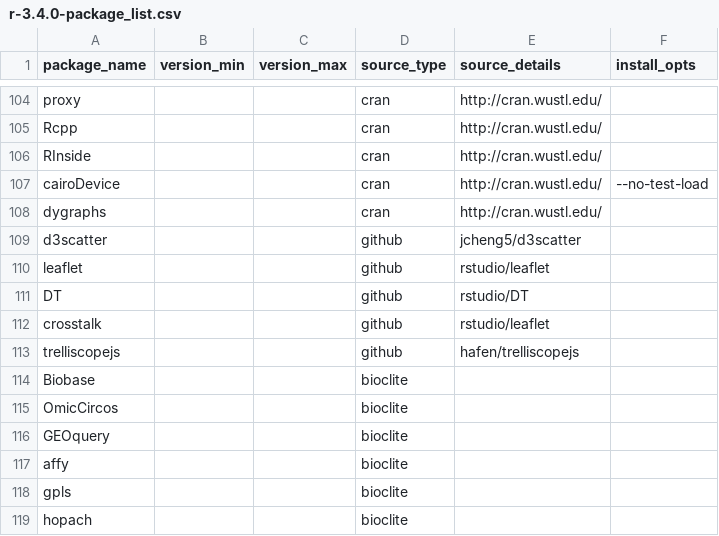
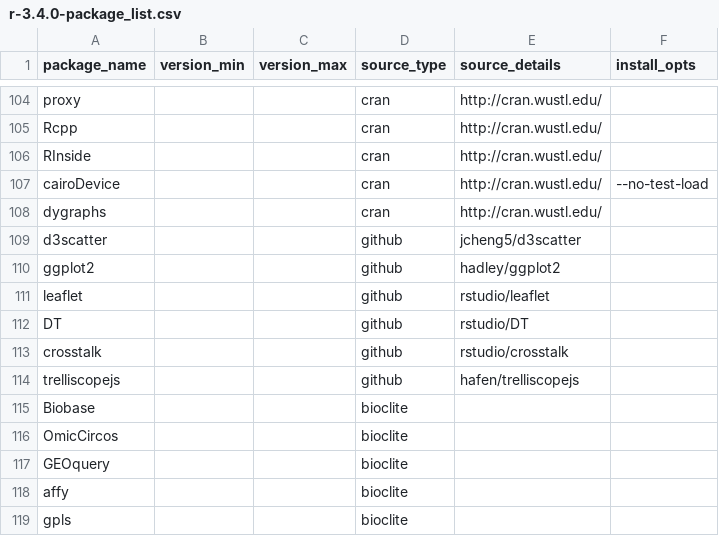
Before and after one commit to hubzero/hapi, a CSV file: scripts/r-3.4.0-package_list.csv, drawn as a sheet; only a part is shown, gaps mark what is left out; the shorter side is filled out with more unchanged rows.

Commit message:
fixing package names, adding ggplot2 dev

```diff
--- a/scripts/r-3.4.0-package_list.csv
+++ b/scripts/r-3.4.0-package_list.csv
@@ -109,5 +109,6 @@ dygraphs,,,cran,http://cran.wustl.edu/,
 d3scatter,,,github,jcheng5/d3scatter,
+ggplot2,,,github,hadley/ggplot2,
 leaflet,,,github,rstudio/leaflet,
 DT,,,github,rstudio/DT,
-crosstalk,,,github,rstudio/leaflet,
+crosstalk,,,github,rstudio/crosstalk,
 trelliscopejs,,,github,hafen/trelliscopejs,
```
